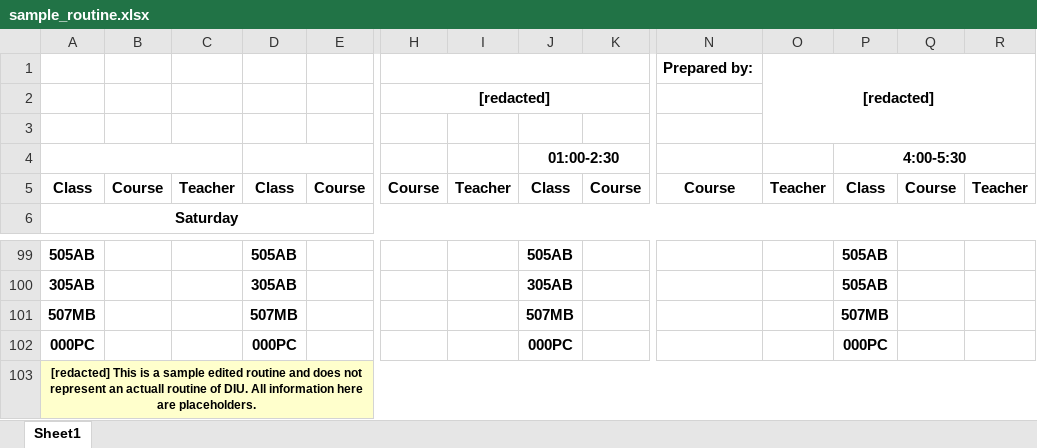
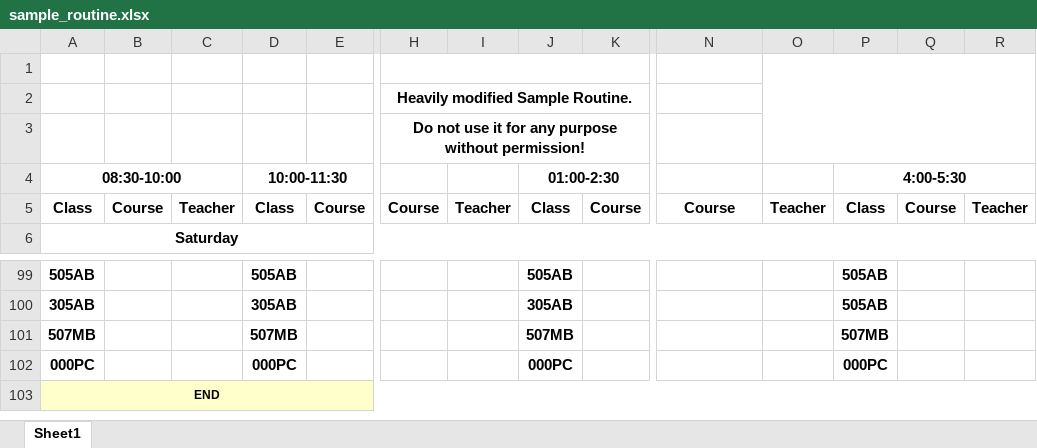
Before and after one commit to zahid47/CR2, an Excel workbook: sample_routine.xlsx, sheet Sheet1, drawn as a sheet; only a part is shown, gaps mark what is left out; values as stored, in another font and other column widths than the file's, no borders; charts and pictures and conditional formats not drawn; removed rows and columns are numbered as before the commit, all else as after; rows hold the shown columns only; the diff names each change by its address in the sheet, - before the commit and + after, or states it on an @@ line.

```diff
--- a/sample_routine.xlsx (sheet Sheet1)
+++ b/sample_routine.xlsx (sheet Sheet1)
-row 1:  |  |  |  |  |  |  |  |  | Prepared by: | [redacted]
-row 2:  |  |  |  |  | [redacted]
+H1:K1 merged
+O1:R3 merged
+row 2:  |  |  |  |  | Heavily modified Sample Routine.
+row 3:  |  |  |  |  | Do not use it for any purpose without permission!
-A4: (empty)
+A4: 08:30-10:00
-D4: (empty)
+D4: 10:00-11:30
-A103: [redacted] This is a sample edited routine and does not represent an actuall routine of DIU. All information here are placeholders.
+A103: END
```
Also changed, not shown: 1 other file.
